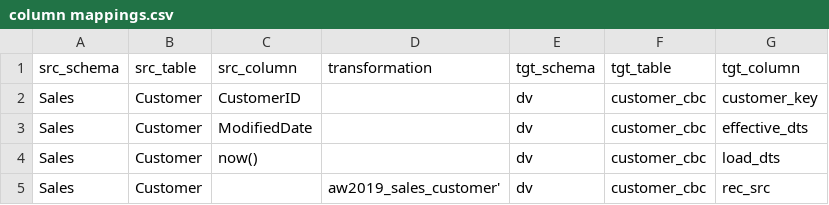
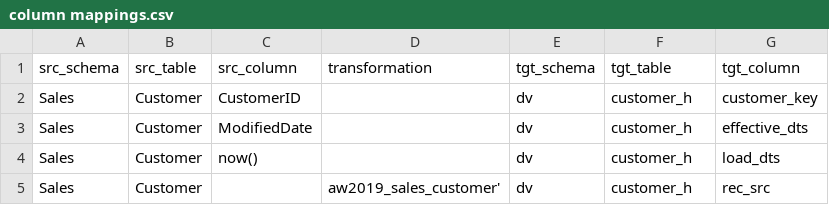
Before and after one commit to TopOfMinds/EcommerceAnalysisDataVault, a CSV file: metadata/mapping/column/column mappings.csv, drawn as a sheet.

```diff
--- a/metadata/mapping/column/column mappings.csv
+++ b/metadata/mapping/column/column mappings.csv
@@ -1,5 +1,5 @@
 src_schema,src_table,src_column,transformation,tgt_schema,tgt_table,tgt_column
-Sales,Customer,CustomerID,,dv,customer_cbc,customer_key
-Sales,Customer,ModifiedDate,,dv,customer_cbc,effective_dts
-Sales,Customer,now(),,dv,customer_cbc,load_dts
-Sales,Customer,,aw2019_sales_customer',dv,customer_cbc,rec_src
+Sales,Customer,CustomerID,,dv,customer_h,customer_key
+Sales,Customer,ModifiedDate,,dv,customer_h,effective_dts
+Sales,Customer,now(),,dv,customer_h,load_dts
+Sales,Customer,,aw2019_sales_customer',dv,customer_h,rec_src
```
Also changed, not shown: 2 other files.
